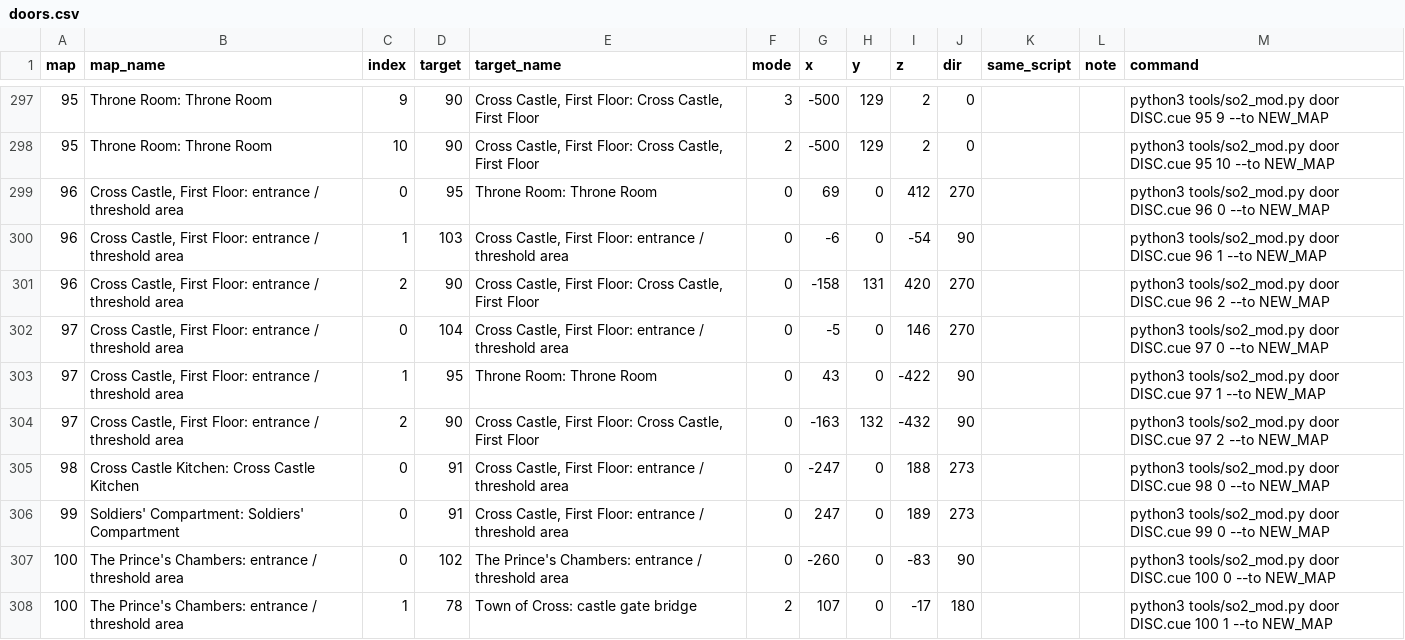
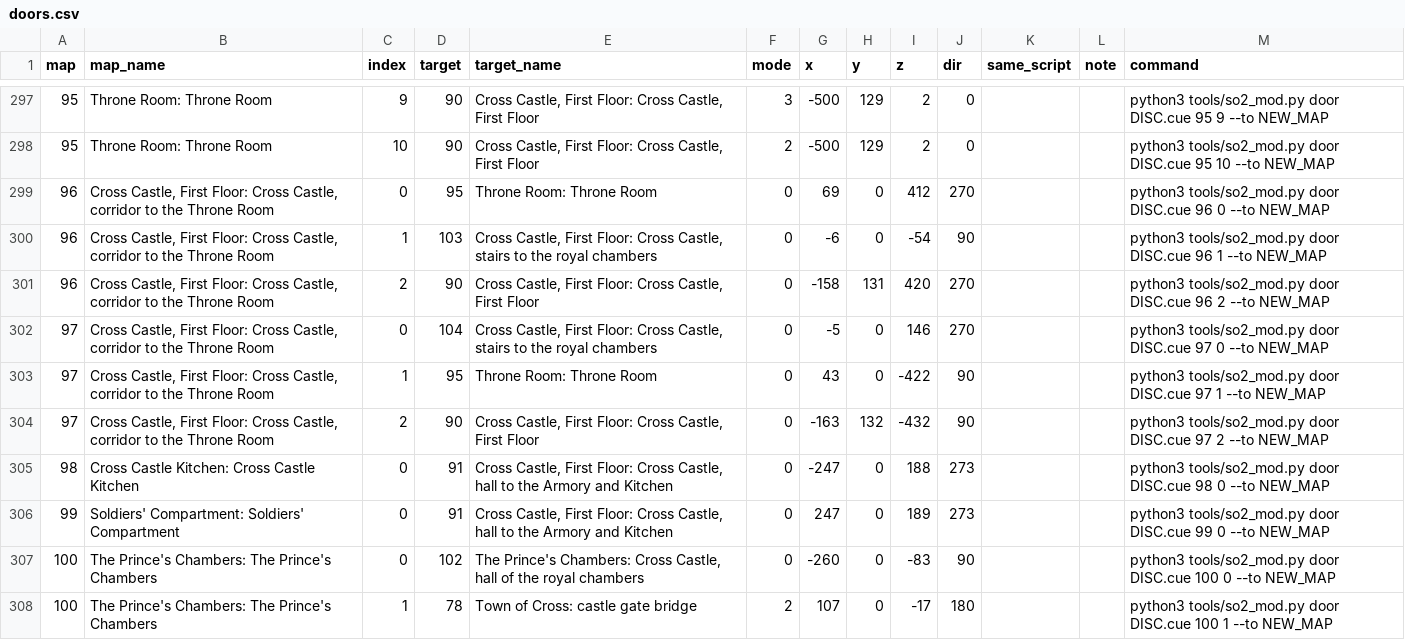
Before and after one commit to IronJade/Shattered-Stars, a CSV file: docs/modding/reference/doors.csv, drawn as a sheet; only a part is shown, gaps mark what is left out; the diff covers the shown part only.

```diff
--- a/docs/modding/reference/doors.csv
+++ b/docs/modding/reference/doors.csv
@@ -298,11 +298,11 @@ map,map_name,index,target,target_name,mode,x,y,z,dir,same_script,note,command
 95,Throne Room: Throne Room,10,90,"Cross Castle, First Floor: Cross Castle, First Floor",2,-500,129,2,0,,,python3 tools/so2_mod.py door DISC.cue 95 10 --to NEW_MAP
-96,"Cross Castle, First Floor: entrance / threshold area",0,95,Throne Room: Throne Room,0,69,0,412,270,,,python3 tools/so2_mod.py door DISC.cue 96 0 --to NEW_MAP
-96,"Cross Castle, First Floor: entrance / threshold area",1,103,"Cross Castle, First Floor: entrance / threshold area",0,-6,0,-54,90,,,python3 tools/so2_mod.py door DISC.cue 96 1 --to NEW_MAP
-96,"Cross Castle, First Floor: entrance / threshold area",2,90,"Cross Castle, First Floor: Cross Castle, First Floor",0,-158,131,420,270,,,python3 tools/so2_mod.py door DISC.cue 96 2 --to NEW_MAP
-97,"Cross Castle, First Floor: entrance / threshold area",0,104,"Cross Castle, First Floor: entrance / threshold area",0,-5,0,146,270,,,python3 tools/so2_mod.py door DISC.cue 97 0 --to NEW_MAP
-97,"Cross Castle, First Floor: entrance / threshold area",1,95,Throne Room: Throne Room,0,43,0,-422,90,,,python3 tools/so2_mod.py door DISC.cue 97 1 --to NEW_MAP
-97,"Cross Castle, First Floor: entrance / threshold area",2,90,"Cross Castle, First Floor: Cross Castle, First Floor",0,-163,132,-432,90,,,python3 tools/so2_mod.py door DISC.cue 97 2 --to NEW_MAP
-98,Cross Castle Kitchen: Cross Castle Kitchen,0,91,"Cross Castle, First Floor: entrance / threshold area",0,-247,0,188,273,,,python3 tools/so2_mod.py door DISC.cue 98 0 --to NEW_MAP
-99,Soldiers' Compartment: Soldiers' Compartment,0,91,"Cross Castle, First Floor: entrance / threshold area",0,247,0,189,273,,,python3 tools/so2_mod.py door DISC.cue 99 0 --to NEW_MAP
-100,The Prince's Chambers: entrance / threshold area,0,102,The Prince's Chambers: entrance / threshold area,0,-260,0,-83,90,,,python3 tools/so2_mod.py door DISC.cue 100 0 --to NEW_MAP
-100,The Prince's Chambers: entrance / threshold area,1,78,Town of Cross: castle gate bridge,2,107,0,-17,180,,,python3 tools/so2_mod.py door DISC.cue 100 1 --to NEW_MAP
+96,"Cross Castle, First Floor: Cross Castle, corridor to the Throne Room",0,95,Throne Room: Throne Room,0,69,0,412,270,,,python3 tools/so2_mod.py door DISC.cue 96 0 --to NEW_MAP
+96,"Cross Castle, First Floor: Cross Castle, corridor to the Throne Room",1,103,"Cross Castle, First Floor: Cross Castle, stairs to the royal chambers",0,-6,0,-54,90,,,python3 tools/so2_mod.py door DISC.cue 96 1 --to NEW_MAP
+96,"Cross Castle, First Floor: Cross Castle, corridor to the Throne Room",2,90,"Cross Castle, First Floor: Cross Castle, First Floor",0,-158,131,420,270,,,python3 tools/so2_mod.py door DISC.cue 96 2 --to NEW_MAP
+97,"Cross Castle, First Floor: Cross Castle, corridor to the Throne Room",0,104,"Cross Castle, First Floor: Cross Castle, stairs to the royal chambers",0,-5,0,146,270,,,python3 tools/so2_mod.py door DISC.cue 97 0 --to NEW_MAP
+97,"Cross Castle, First Floor: Cross Castle, corridor to the Throne Room",1,95,Throne Room: Throne Room,0,43,0,-422,90,,,python3 tools/so2_mod.py door DISC.cue 97 1 --to NEW_MAP
+97,"Cross Castle, First Floor: Cross Castle, corridor to the Throne Room",2,90,"Cross Castle, First Floor: Cross Castle, First Floor",0,-163,132,-432,90,,,python3 tools/so2_mod.py door DISC.cue 97 2 --to NEW_MAP
+98,Cross Castle Kitchen: Cross Castle Kitchen,0,91,"Cross Castle, First Floor: Cross Castle, hall to the Armory and Kitchen",0,-247,0,188,273,,,python3 tools/so2_mod.py door DISC.cue 98 0 --to NEW_MAP
+99,Soldiers' Compartment: Soldiers' Compartment,0,91,"Cross Castle, First Floor: Cross Castle, hall to the Armory and Kitchen",0,247,0,189,273,,,python3 tools/so2_mod.py door DISC.cue 99 0 --to NEW_MAP
+100,The Prince's Chambers: The Prince's Chambers,0,102,"The Prince's Chambers: Cross Castle, hall of the royal chambers",0,-260,0,-83,90,,,python3 tools/so2_mod.py door DISC.cue 100 0 --to NEW_MAP
+100,The Prince's Chambers: The Prince's Chambers,1,78,Town of Cross: castle gate bridge,2,107,0,-17,180,,,python3 tools/so2_mod.py door DISC.cue 100 1 --to NEW_MAP
```
Also changed, not shown: 149 edited cells elsewhere in this file, docs/modding/reference/maps.csv, 1 other file.
